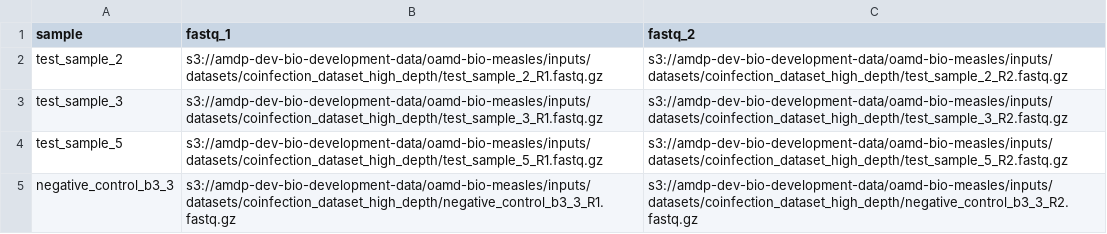
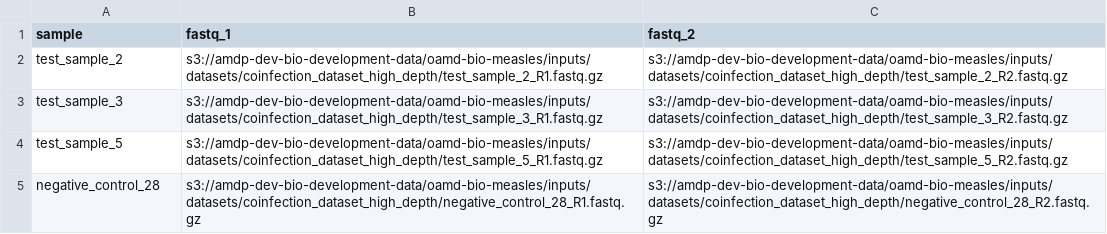
Before and after one commit to CDCgov/oamd-bio-test-data, a CSV file: samplesheet/samplesheet_highdepth_coinfection_testdata.csv, drawn as a sheet.

Commit message:
modified the samplesheet for viralrecon pipeline-level test data for measles

```diff
--- a/samplesheet/samplesheet_highdepth_coinfection_testdata.csv
+++ b/samplesheet/samplesheet_highdepth_coinfection_testdata.csv
@@ -4,2 +4,2 @@ test_sample_3,s3://amdp-dev-bio-development-data/oamd-bio-measles/inputs/dataset
 test_sample_5,s3://amdp-dev-bio-development-data/oamd-bio-measles/inputs/datasets/coinfection_dataset_high_depth/test_sample_5_R1.fastq.gz,s3://amdp-dev-bio-development-data/oamd-bio-measles/inputs/datasets/coinfection_dataset_high_depth/test_sample_5_R2.fastq.gz
-negative_control_b3_3,s3://amdp-dev-bio-development-data/oamd-bio-measles/inputs/datasets/coinfection_dataset_high_depth/negative_control_b3_3_R1.fastq.gz,s3://amdp-dev-bio-development-data/oamd-bio-measles/inputs/datasets/coinfection_dataset_high_depth/negative_control_b3_3_R2.fastq.gz
+negative_control_28,s3://amdp-dev-bio-development-data/oamd-bio-measles/inputs/datasets/coinfection_dataset_high_depth/negative_control_28_R1.fastq.gz,s3://amdp-dev-bio-development-data/oamd-bio-measles/inputs/datasets/coinfection_dataset_high_depth/negative_control_28_R2.fastq.gz
```
